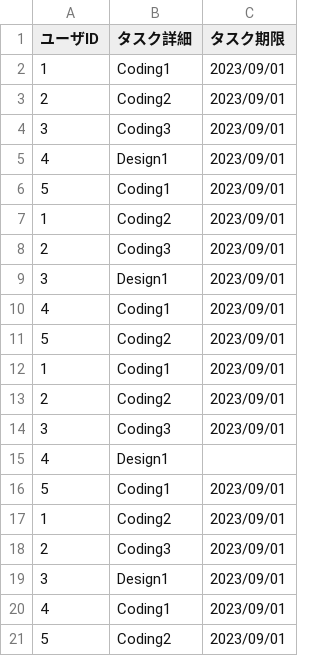
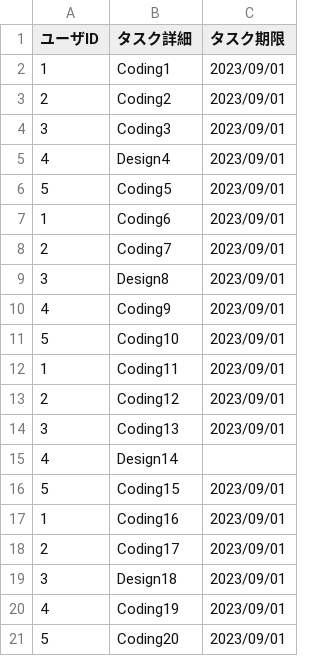
Before and after one commit to kannna5296/importcsv, a CSV file: src/main/resources/test.csv, drawn as a sheet.

```diff
--- a/src/main/resources/test.csv
+++ b/src/main/resources/test.csv
@@ -4,18 +4,18 @@
 3,Coding3,2023/09/01
-4,Design1,2023/09/01
-5,Coding1,2023/09/01
-1,Coding2,2023/09/01
-2,Coding3,2023/09/01
-3,Design1,2023/09/01
-4,Coding1,2023/09/01
-5,Coding2,2023/09/01
-1,Coding1,2023/09/01
-2,Coding2,2023/09/01
-3,Coding3,2023/09/01
-4,Design1,
-5,Coding1,2023/09/01
-1,Coding2,2023/09/01
-2,Coding3,2023/09/01
-3,Design1,2023/09/01
-4,Coding1,2023/09/01
-5,Coding2,2023/09/01
+4,Design4,2023/09/01
+5,Coding5,2023/09/01
+1,Coding6,2023/09/01
+2,Coding7,2023/09/01
+3,Design8,2023/09/01
+4,Coding9,2023/09/01
+5,Coding10,2023/09/01
+1,Coding11,2023/09/01
+2,Coding12,2023/09/01
+3,Coding13,2023/09/01
+4,Design14,
+5,Coding15,2023/09/01
+1,Coding16,2023/09/01
+2,Coding17,2023/09/01
+3,Design18,2023/09/01
+4,Coding19,2023/09/01
+5,Coding20,2023/09/01
```
Also changed, not shown: 3 other files.
